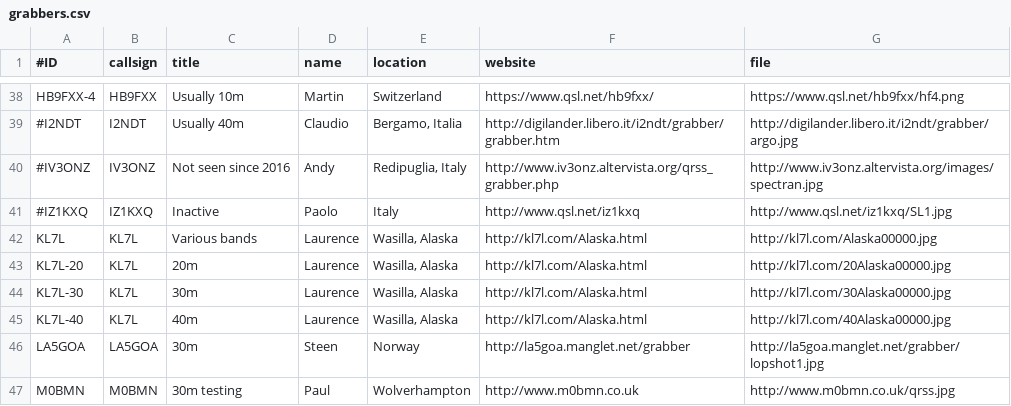
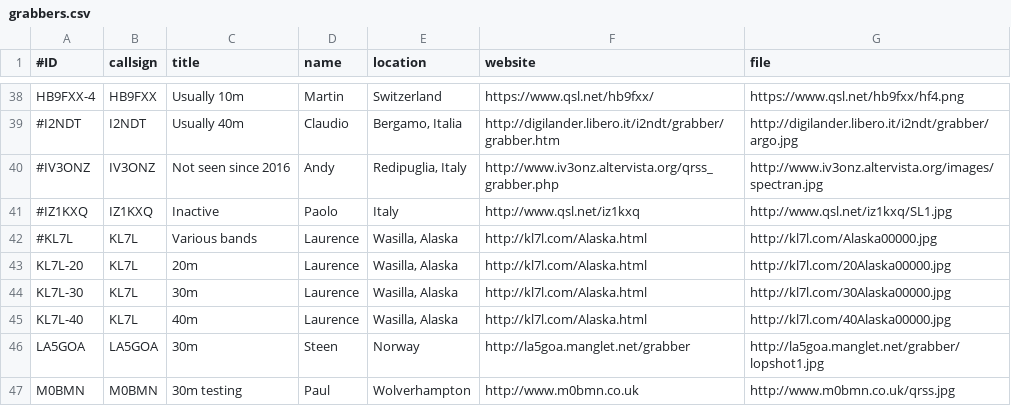
Before and after one commit to swharden/QRSSplus, a CSV file: grabbers.csv, drawn as a sheet; only a part is shown, gaps mark what is left out.

Commit message:
#'d out one KL7L link that causes permanant ghosts

```diff
--- a/grabbers.csv
+++ b/grabbers.csv
@@ -41,3 +41,3 @@ HB9FXX-4,HB9FXX,Usually 10m,Martin,Switzerland,https://www.qsl.net/hb9fxx/,https
 #IZ1KXQ,IZ1KXQ,Inactive,Paolo,Italy,http://www.qsl.net/iz1kxq,http://www.qsl.net/iz1kxq/SL1.jpg
-KL7L,KL7L,Various bands,Laurence,"Wasilla, Alaska",http://kl7l.com/Alaska.html,http://kl7l.com/Alaska00000.jpg
+#KL7L,KL7L,Various bands,Laurence,"Wasilla, Alaska",http://kl7l.com/Alaska.html,http://kl7l.com/Alaska00000.jpg
 KL7L-20,KL7L,20m,Laurence,"Wasilla, Alaska",http://kl7l.com/Alaska.html,http://kl7l.com/20Alaska00000.jpg
```
